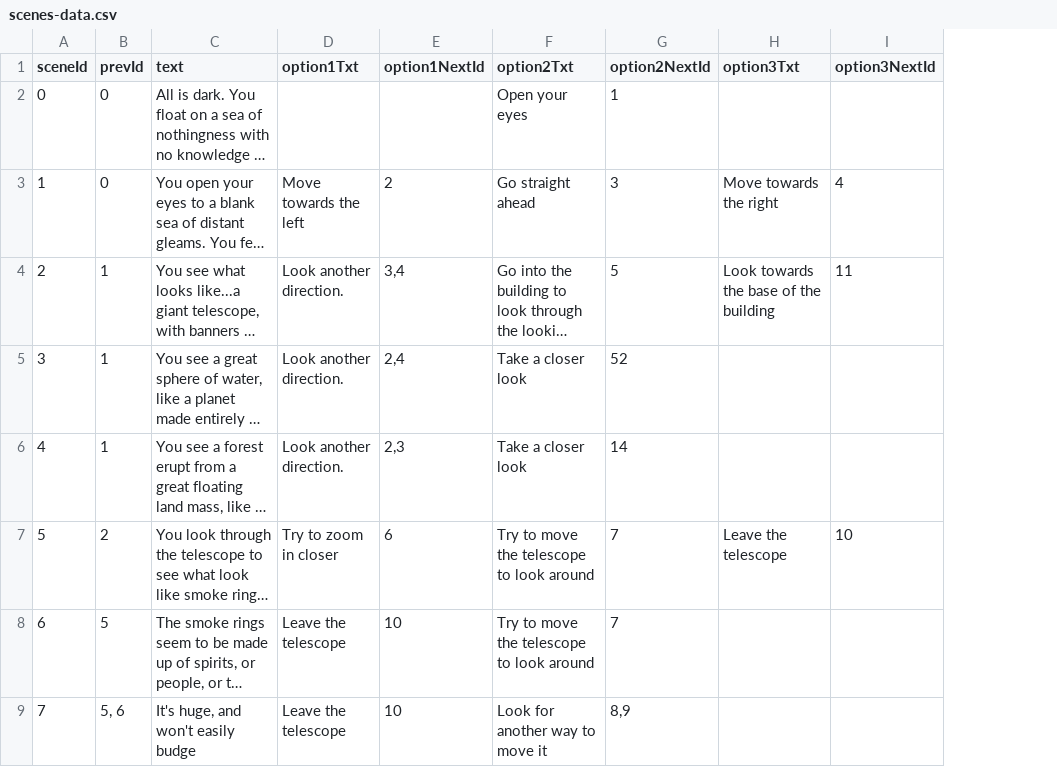
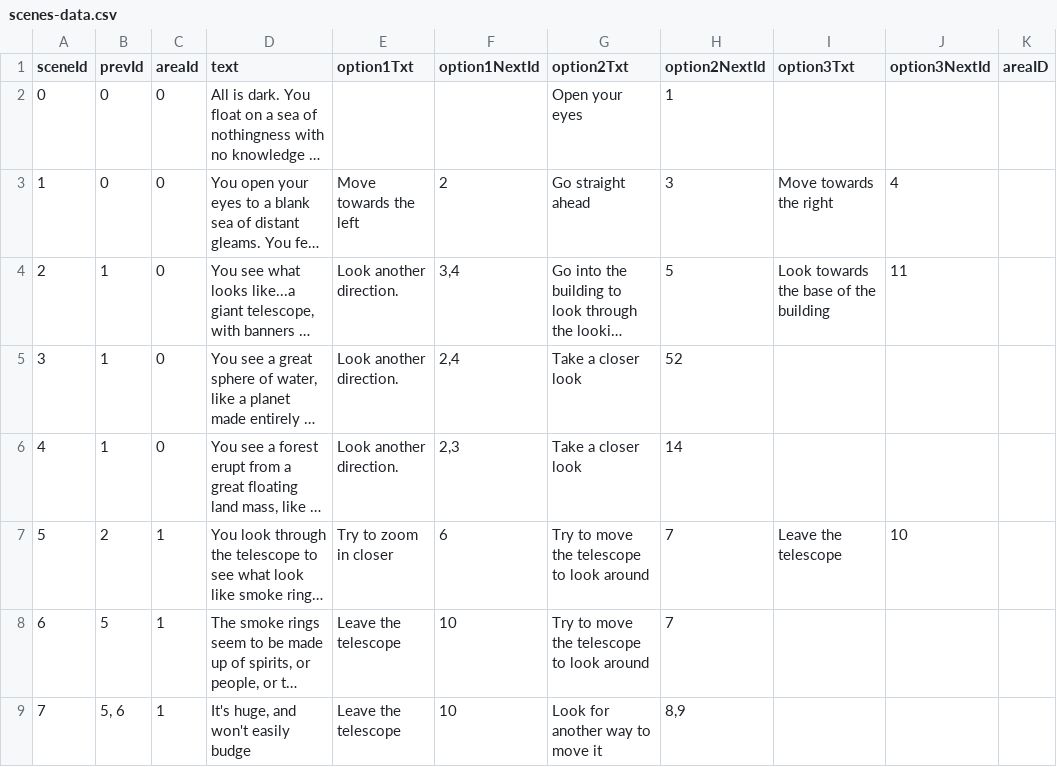
Before and after one commit to sleephawk/adventure-game, a CSV file: src/data/scenes-data.csv, drawn as a sheet; only a part is shown; long unchanged cells end in …; the diff names each change by its address in the sheet, - before the commit and + after, or states it on an @@ line.

Commit message:
converted the chapters object into an array of ids filters by area code. Imported new csv with added data to allow this. Created map palettes for the areas.

```diff
--- a/src/data/scenes-data.csv
+++ b/src/data/scenes-data.csv
+column C (areaId), rows 2-9: 0 | 0 | 0 | 0 | 0 | 1 | 1 | 1
+column K (areaID), empty
```
Also changed, not shown: 16 other files.
